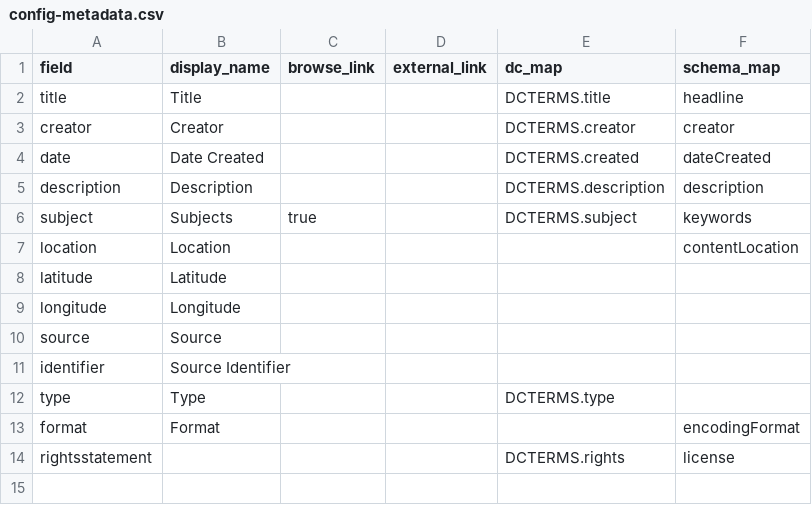
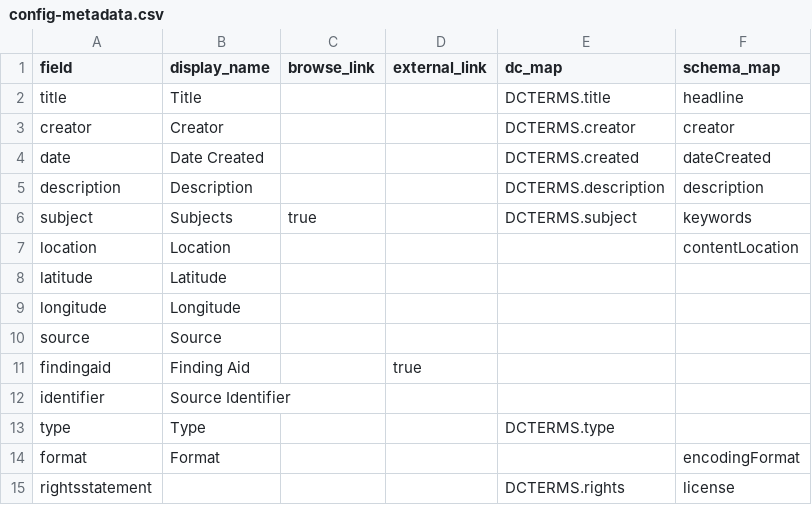
Before and after one commit to uidaholib/collectionbuilder-csv-template, a CSV file: _data/config-metadata.csv, drawn as a sheet.

Commit message:
add findingaid field

```diff
--- a/_data/config-metadata.csv
+++ b/_data/config-metadata.csv
@@ -10,2 +10,3 @@ longitude,Longitude,,,,
 source,Source,,,,
+findingaid,Finding Aid,,true
 identifier,Source Identifier,,,,
```
